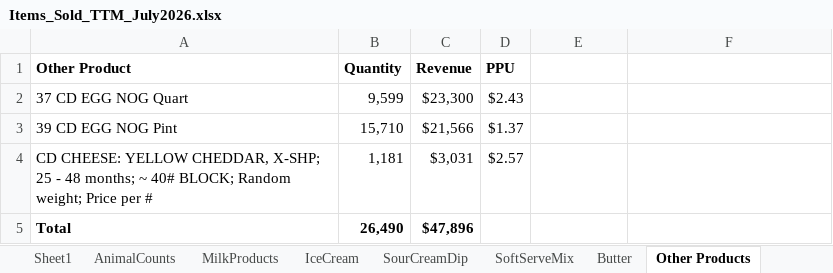
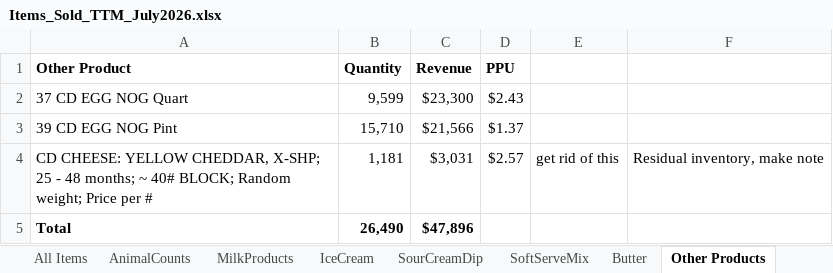
Before and after one commit to oliviaarkema/CD_StrategicPlanning, an Excel workbook: data/Items_Sold_TTM_July2026.xlsx, sheet Other Products, drawn as a sheet; values as stored, in another font and other column widths than the file's, no borders; the diff names each change by its address in the sheet, - before the commit and + after, or states it on an @@ line.

```diff
--- a/data/Items_Sold_TTM_July2026.xlsx (sheet Other Products)
+++ b/data/Items_Sold_TTM_July2026.xlsx (sheet Other Products)
-sheet tab: Sheet1
+sheet tab: All Items
-E4: (empty)
+E4: get rid of this
-F4: (empty)
+F4: Residual inventory, make note
```
Also changed, not shown: sheet MilkProducts, formulas that keep their value, data/Revenue by Source.xlsx, 2 other files.
